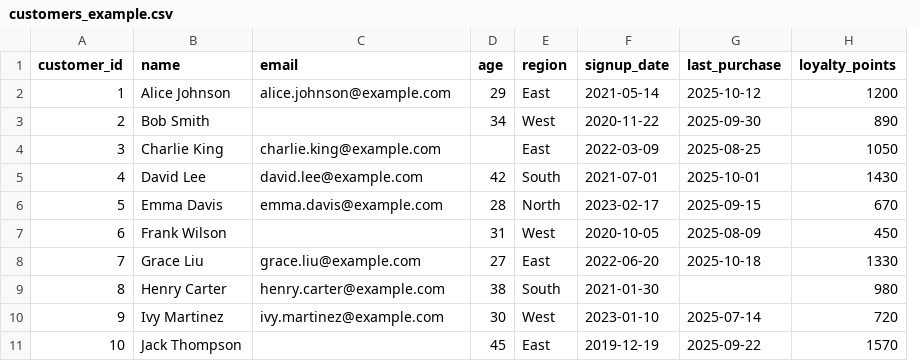
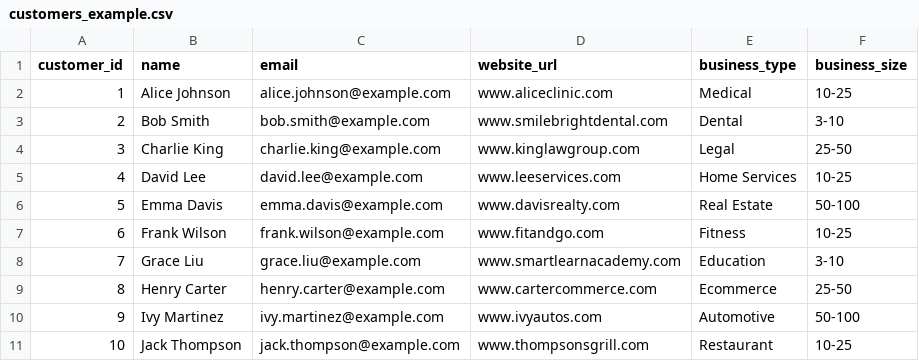
Before and after one commit to airisingstar/mlops-project, a CSV file: data/raw/customers_example.csv, drawn as a sheet; removed rows and columns are numbered as before the commit, all else as after; the diff names each change by its address in the sheet, - before the commit and + after, or states it on an @@ line.

Commit message:
Update customers_example.csv

```diff
--- a/data/raw/customers_example.csv
+++ b/data/raw/customers_example.csv
-column D (age), rows 2-11: 29 | 34 |  | 42 | 28 | 31 | 27 | 38 | 30 | 45
-column E (region), rows 2-11: East | West | East | South | North | West | East | South | West | East
-column F (signup_date), rows 2-11: 2021-05-14 | 2020-11-22 | 2022-03-09 | 2021-07-01 | 2023-02-17 | 2020-10-05 | 2022-06-20 | 2021-01-30 | 2023-01-10 | 2019-12-19
-column G (last_purchase), rows 2-11: 2025-10-12 | 2025-09-30 | 2025-08-25 | 2025-10-01 | 2025-09-15 | 2025-08-09 | 2025-10-18 |  | 2025-07-14 | 2025-09-22
-column H (loyalty_points), rows 2-11: 1200 | 890 | 1050 | 1430 | 670 | 450 | 1330 | 980 | 720 | 1570
+column D (website_url), rows 2-11: www.aliceclinic.com | www.smilebrightdental.com | www.kinglawgroup.com | www.leeservices.com | www.davisrealty.com | www.fitandgo.com | www.smartlearnacademy.com | www.cartercommerce.com | www.ivyautos.com | www.thompsonsgrill.com
+column E (business_type), rows 2-11: Medical | Dental | Legal | Home Services | Real Estate | Fitness | Education | Ecommerce | Automotive | Restaurant
+column F (business_size), rows 2-11: 10-25 | 3-10 | 25-50 | 10-25 | 50-100 | 10-25 | 3-10 | 25-50 | 50-100 | 10-25
-C3 (email): (empty)
+C3 (email): bob.smith@example.com
-C7 (email): (empty)
+C7 (email): frank.wilson@example.com
-C11 (email): (empty)
+C11 (email): jack.thompson@example.com
```
